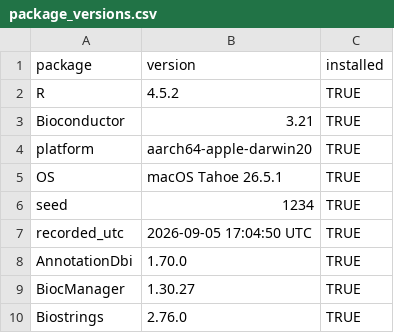
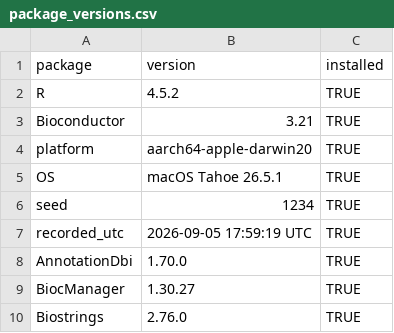
Before and after one commit to cook-lab/ovcan_human, a CSV file: output/package_versions.csv, drawn as a sheet; only a part is shown.

```diff
--- a/output/package_versions.csv
+++ b/output/package_versions.csv
@@ -6,3 +6,3 @@
 "seed","1234",TRUE
-"recorded_utc","2026-09-05 17:04:50 UTC",TRUE
+"recorded_utc","2026-09-05 17:59:19 UTC",TRUE
 "AnnotationDbi","1.70.0",TRUE
```
Also changed, not shown: 36 other files.
